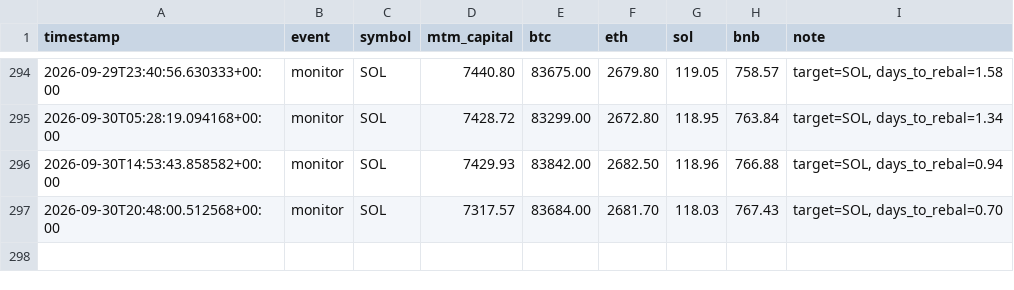
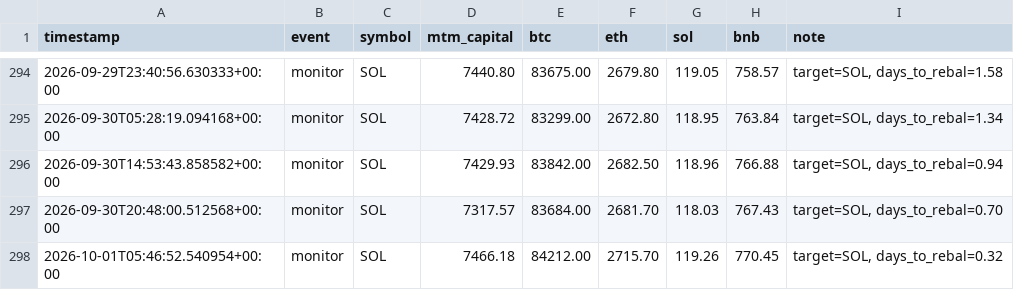
Before and after one commit to lferrari231-glitch/paper-trade-bot, a CSV file: paper_log_leverage.csv, drawn as a sheet; only a part is shown, gaps mark what is left out; the diff names each change by its address in the sheet, - before the commit and + after, or states it on an @@ line.

```diff
--- a/paper_log_leverage.csv
+++ b/paper_log_leverage.csv
+row 298: 2026-10-01T05:46:52.540954+00:00 | monitor | SOL | 7466.18 | 84212.00 | 2715.70 | 119.26 | 770.45 | target=SOL, days_to_rebal=0.32
```
Also changed, not shown: 2 other files.
